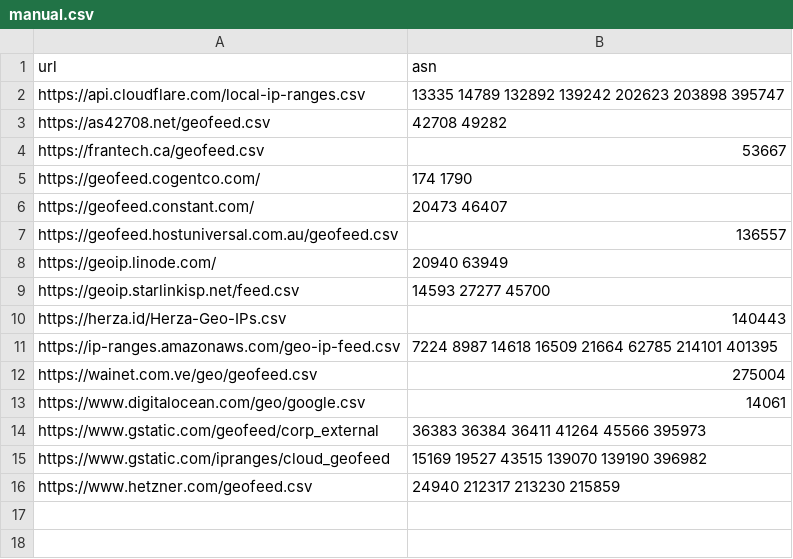
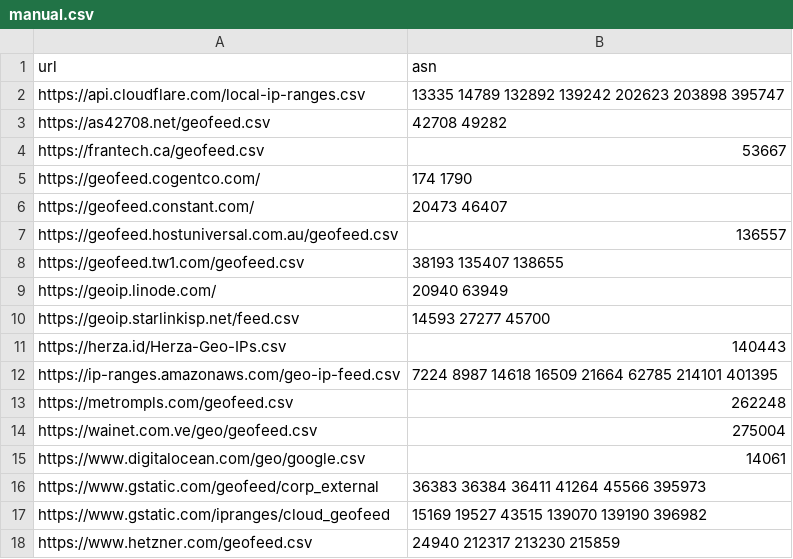
Before and after one commit to opengeoip/geofeeds, a CSV file: manual.csv, drawn as a sheet.

```diff
--- a/manual.csv
+++ b/manual.csv
@@ -7,2 +7,3 @@ https://geofeed.constant.com/,20473 46407
 https://geofeed.hostuniversal.com.au/geofeed.csv,136557
+https://geofeed.tw1.com/geofeed.csv,38193 135407 138655
 https://geoip.linode.com/,20940 63949
@@ -11,2 +12,3 @@ https://herza.id/Herza-Geo-IPs.csv,140443
 https://ip-ranges.amazonaws.com/geo-ip-feed.csv,7224 8987 14618 16509 21664 62785 214101 401395
+https://metrompls.com/geofeed.csv,262248
 https://wainet.com.ve/geo/geofeed.csv,275004
```
